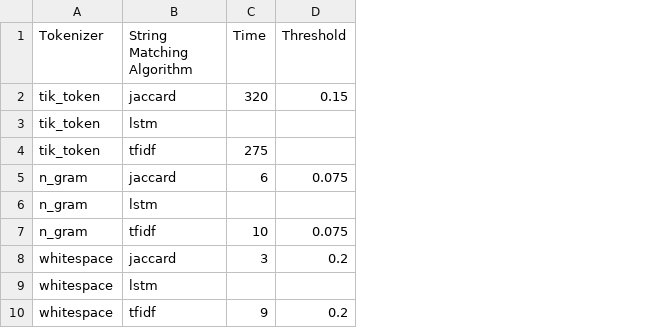
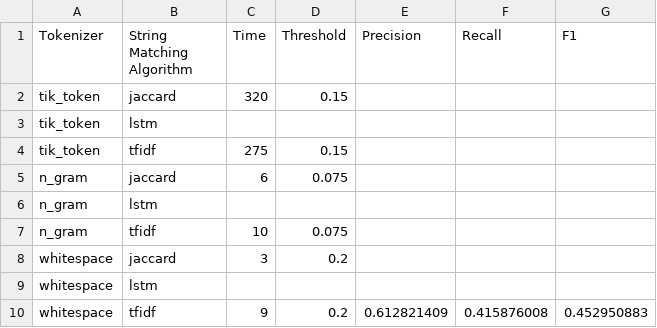
Before and after one commit to bvabhijeeth1999/CS_839_Project, a CSV file: slo.csv, drawn as a sheet; the diff names each change by its address in the sheet, - before the commit and + after, or states it on an @@ line.

Commit message:
profiling code and slo sheet changes for precision, recall, F1

```diff
--- a/slo.csv
+++ b/slo.csv
+column E (Precision), row 10: 0.612821409
+column F (Recall), row 10: 0.415876008
+column G (F1), row 10: 0.452950883
-D4 (Threshold): (empty)
+D4 (Threshold): 0.15
```
Also changed, not shown: 1 other file.
